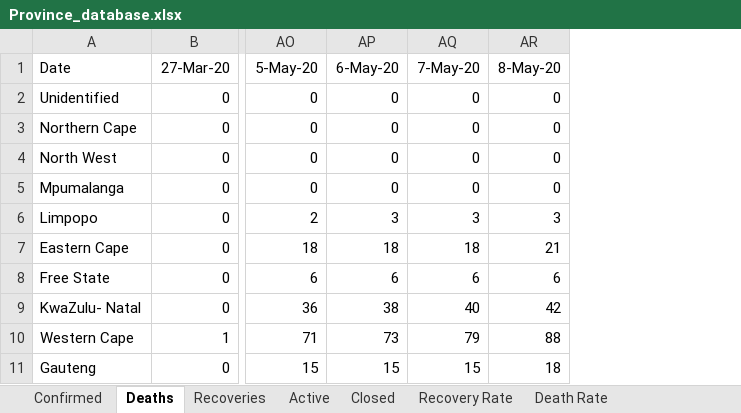
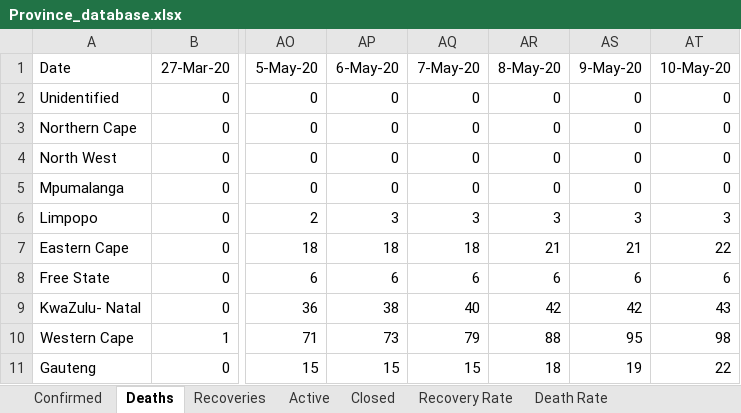
Before and after one commit to pkantue/covid2019, an Excel workbook: Data/Covid2019/SA_data_archive/Province_database.xlsx, sheet Deaths, drawn as a sheet; only a part is shown, gaps mark what is left out; values as stored, in another font and other column widths than the file's, no borders; charts and pictures not drawn; the diff names each change by its address in the sheet, - before the commit and + after, or states it on an @@ line.

```diff
--- a/Data/Covid2019/SA_data_archive/Province_database.xlsx (sheet Deaths)
+++ b/Data/Covid2019/SA_data_archive/Province_database.xlsx (sheet Deaths)
+column AS (9-May-20), rows 2-11: 0 | 0 | 0 | 0 | 3 | 21 | 6 | 42 | 95 | 19
+column AT (10-May-20), rows 2-11: 0 | 0 | 0 | 0 | 3 | 22 | 6 | 43 | 98 | 22
```
Also changed, not shown: sheet Recoveries, sheet Confirmed, sheet Closed, sheet Active, sheet Death Rate, sheet Recovery Rate, charts or pictures.
